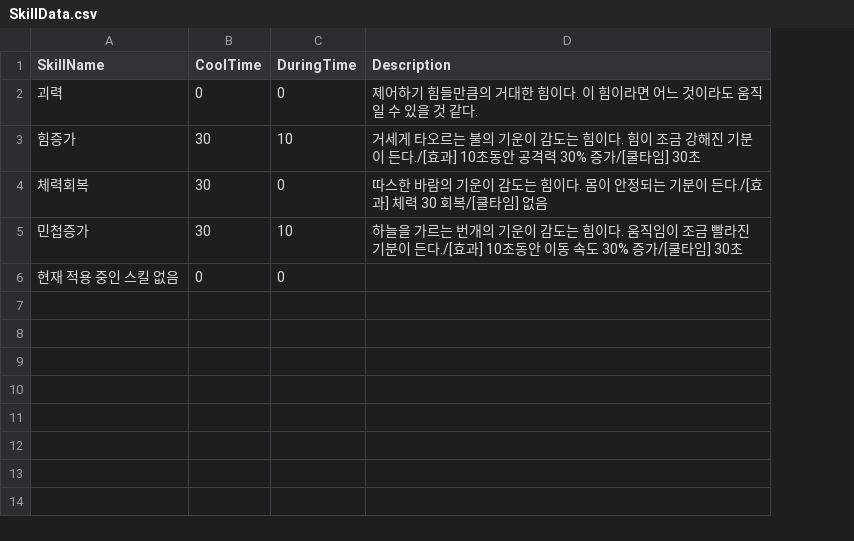
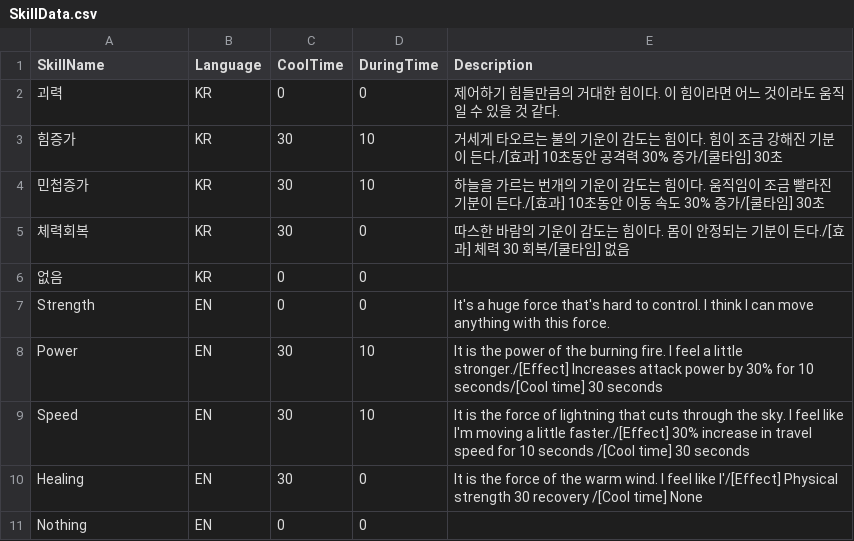
Before and after one commit to taechomaeul/Team-Project, a CSV file: Assets/Resources/Data/SkillData.csv, drawn as a sheet; addresses are those after the commit; the diff names each change by its address in the sheet, - before the commit and + after, or states it on an @@ line.

```diff
--- a/Assets/Resources/Data/SkillData.csv
+++ b/Assets/Resources/Data/SkillData.csv
+column B (Language), rows 2-3: KR | KR; rows 5-6: KR | KR
@@ row 5 moved to row 4: 민첩증가 @@
-A6 (SkillName): 현재 적용 중인 스킬 없음
+A6 (SkillName): 없음
+row 7: Strength | EN | 0 | 0 | It's a huge force that's hard to control. I think I can move anything with this force.
+row 8: Power | EN | 30 | 10 | It is the power of the burning fire. I feel a little stronger./[Effect] Increases attack power by 30% for 10 seconds/[Cool time] 30 seconds
+row 9: Speed | EN | 30 | 10 | It is the force of lightning that cuts through the sky. I feel like I'm moving a little faster./[Effect] 30% increase in travel speed for 10 seconds /[Cool time] 30 seconds
+row 10: Healing | EN | 30 | 0 | It is the force of the warm wind. I feel like I'/[Effect] Physical strength 30 recovery /[Cool time] None
+row 11: Nothing | EN | 0 | 0
```
Also changed, not shown: Assets/Resources/Data/RecordData.csv, Assets/Resources/Data/TipData.csv, 13 other files.
